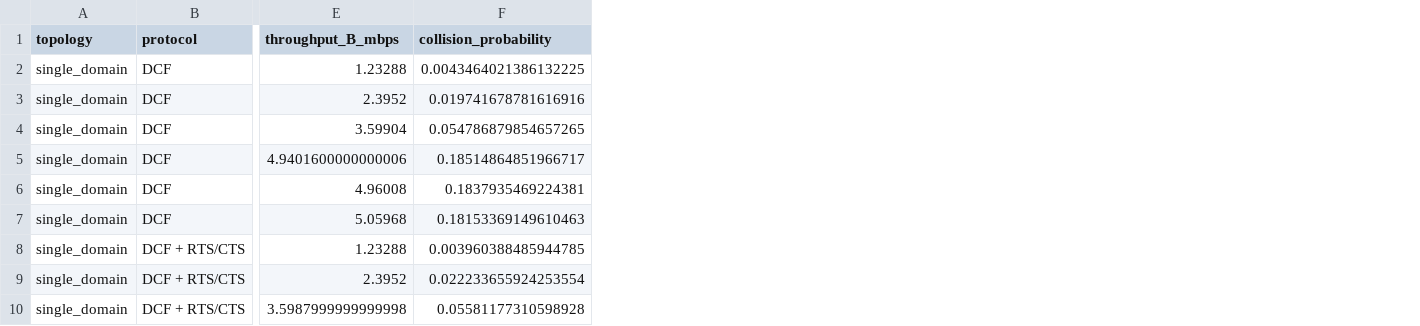
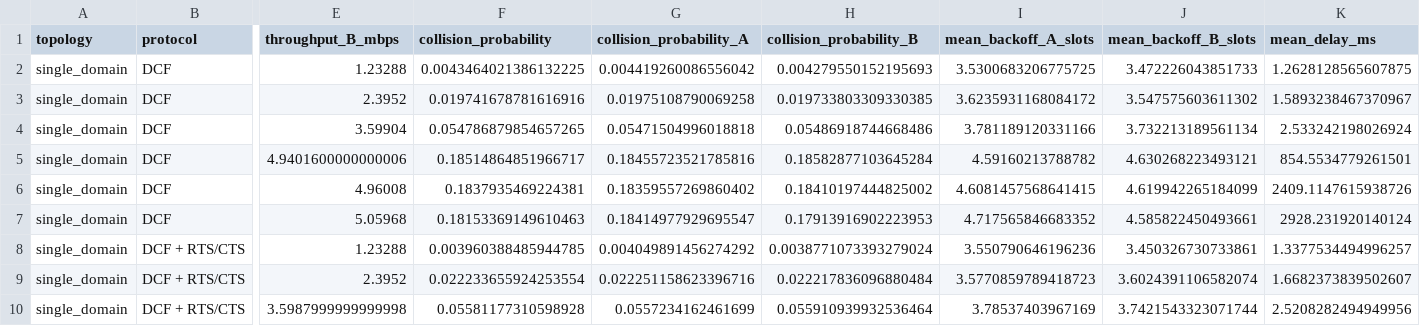
Before and after one commit to abarg12/medium_access_control_sim, a CSV file: results/part1.csv, drawn as a sheet; only a part is shown, gaps mark what is left out; the diff names each change by its address in the sheet, - before the commit and + after, or states it on an @@ line.

Commit message:
Add per-station metrics, saturation markers, and Part I delay plots
Record every backoff value a station draws and report per-station
collision probability and mean drawn backoff in results/part1.csv.
Label where each Part I throughput curve saturates relative to the
offered load, and add a station A versus station B throughput figure
and a mean packet delay figure. Enlarge fonts and figure sizes across
all plots and regenerate the figures.

```diff
--- a/results/part1.csv
+++ b/results/part1.csv
+column G (collision_probability_A), rows 2-10: 0.004419260086556042 | 0.01975108790069258 | 0.05471504996018818 | 0.18455723521785816 | 0.18359557269860402 | 0.18414977929695547 | 0.004049891456274292 | 0.022251158623396716 | 0.0557234162461699
+column H (collision_probability_B), rows 2-10: 0.004279550152195693 | 0.019733803309330385 | 0.05486918744668486 | 0.18582877103645284 | 0.18410197444825002 | 0.17913916902223953 | 0.0038771073393279024 | 0.022217836096880484 | 0.055910939932536464
+column I (mean_backoff_A_slots), rows 2-10: 3.5300683206775725 | 3.6235931168084172 | 3.781189120331166 | 4.59160213788782 | 4.6081457568641415 | 4.717565846683352 | 3.550790646196236 | 3.5770859789418723 | 3.78537403967169
+column J (mean_backoff_B_slots), rows 2-10: 3.472226043851733 | 3.547575603611302 | 3.732213189561134 | 4.630268223493121 | 4.619942265184099 | 4.585822450493661 | 3.450326730733861 | 3.6024391106582074 | 3.7421543323071744
+column K (mean_delay_ms), rows 2-10: 1.2628128565607875 | 1.5893238467370967 | 2.533242198026924 | 854.5534779261501 | 2409.1147615938726 | 2928.231920140124 | 1.3377534494996257 | 1.6682373839502607 | 2.5208282494949956
```
Also changed, not shown: 24 other files.
